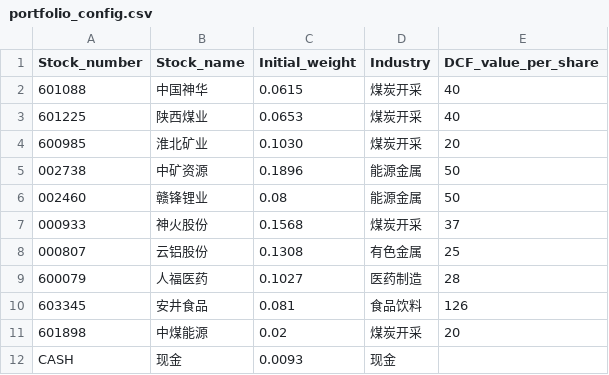
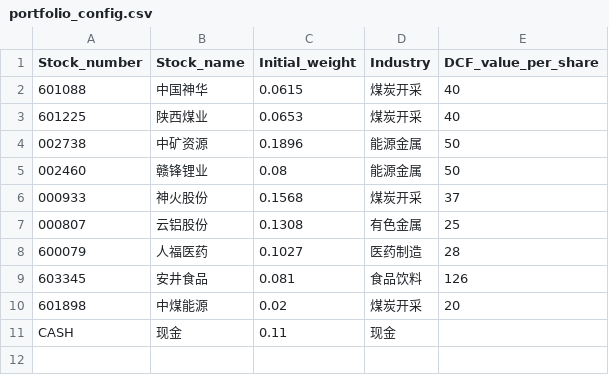
Before and after one commit to XF10000/rotation_strategy_system, a CSV file: Input/portfolio_config.csv, drawn as a sheet.

```diff
--- a/Input/portfolio_config.csv
+++ b/Input/portfolio_config.csv
@@ -3,3 +3,2 @@
 601225,陕西煤业,0.0653,煤炭开采,40
-600985,淮北矿业,0.1030,煤炭开采,20
 002738,中矿资源,0.1896,能源金属,50
@@ -11,2 +10,2 @@
 601898,中煤能源,0.02,煤炭开采,20
-CASH,现金,0.0093,现金,
+CASH,现金,0.11,现金,
```
Also changed, not shown: 7 other files.
